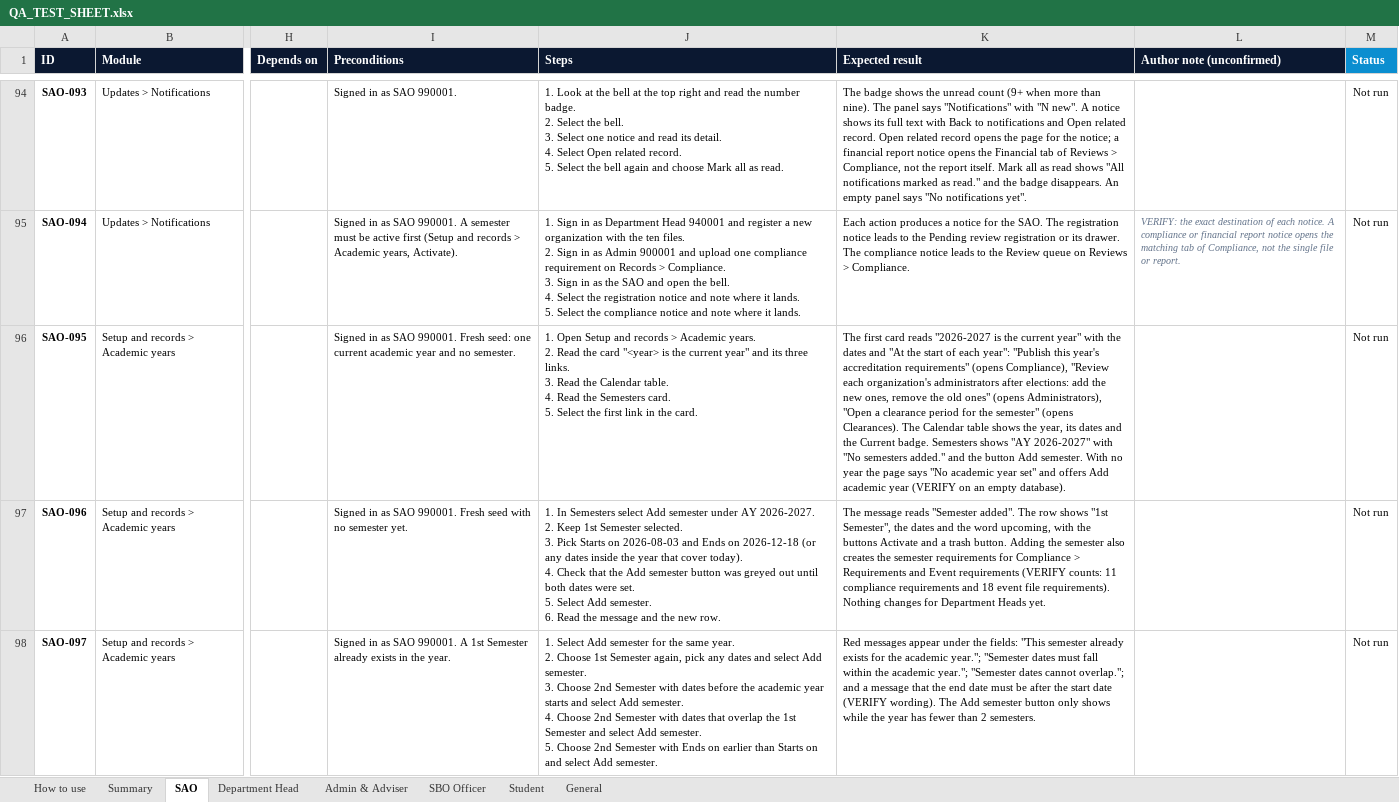
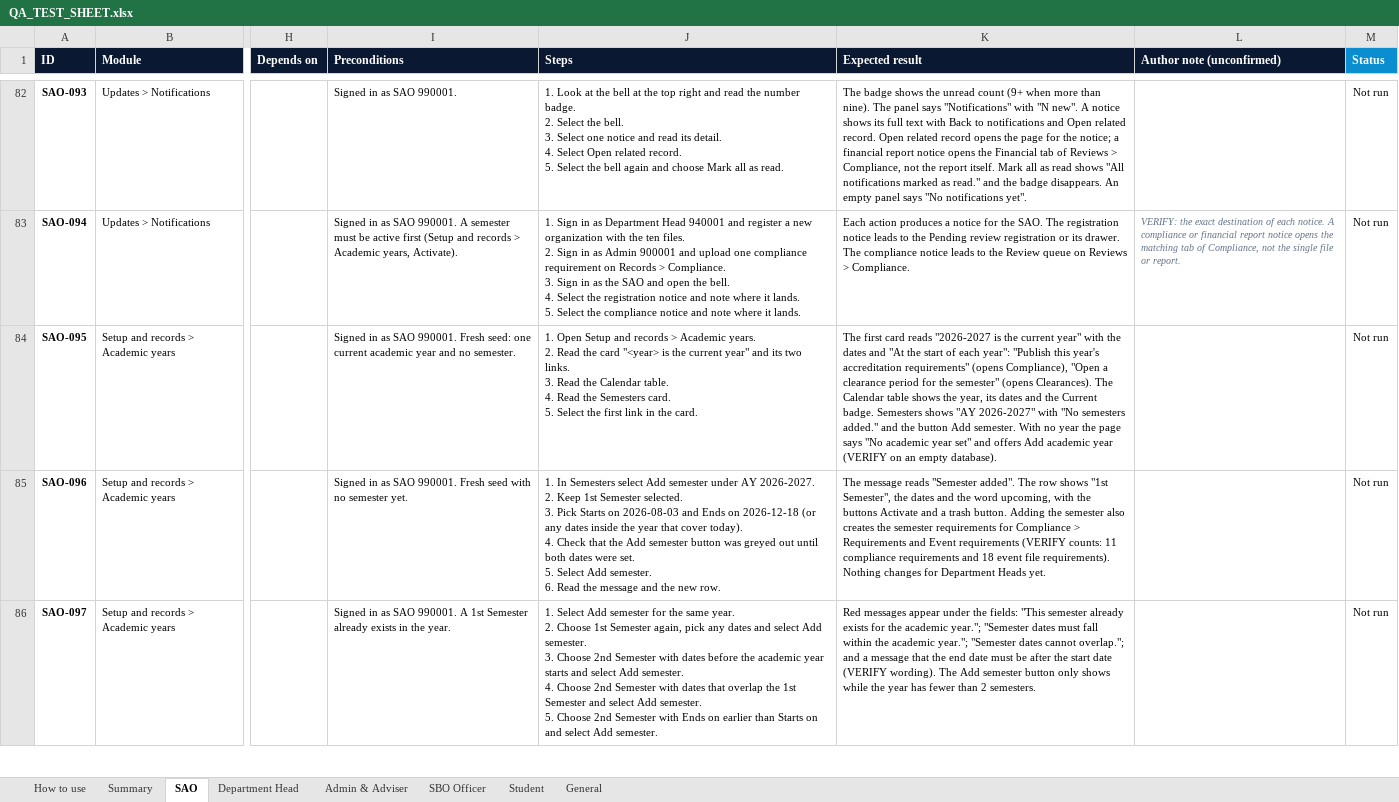
Before and after one commit to prodoc-zen/Hiusa-FULL, an Excel workbook: docs/QA_TEST_SHEET.xlsx, sheet SAO, drawn as a sheet; only a part is shown, gaps mark what is left out; values as stored, in another font and other column widths than the file's, no borders; conditional formats not drawn; addresses are those after the commit; ↵ is a line break in a cell; the diff covers the shown part only; the diff names each change by its address in the sheet, - before the commit and + after, or states it on an @@ line.

Commit message:
fix: the SAO Administrators unit is removed: its menu entry, page, route, links and the /system/admins endpoints behind it
Co-Authored-By: John Carlo Borgueta <johncarloborgueta@gmail.com>

```diff
--- a/docs/QA_TEST_SHEET.xlsx (sheet SAO)
+++ b/docs/QA_TEST_SHEET.xlsx (sheet SAO)
-J84 (Steps): …and its three links. ↵ 3.…
+J84 (Steps): …and its two links. ↵ 3.…
-K84 (Expected result): …(opens Compliance), "Review each organization's administrators after elections: add the new ones, remove the old ones" (opens Administrators), "Open a…
+K84 (Expected result): …(opens Compliance), "Open a…
```
Also changed, not shown: 12 removed rows and 5 edited cells elsewhere in this sheet, sheet Summary, sheet Department Head, sheet General, 56 other files.
